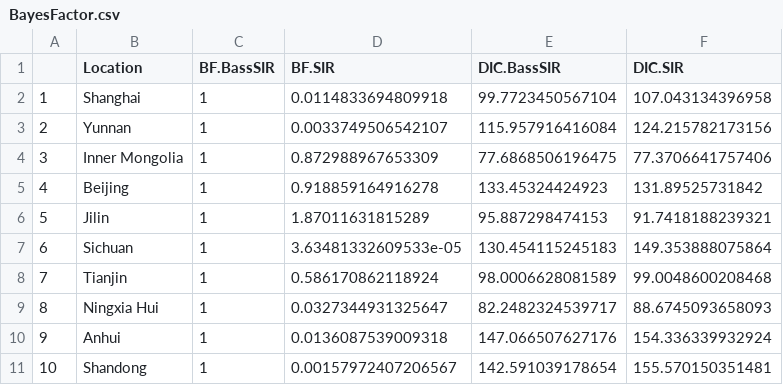
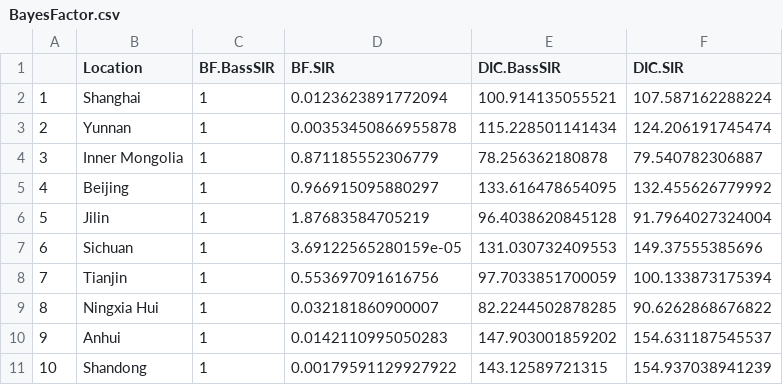
Before and after one commit to COVID-19-Modelling/Bass-COVID-19, a CSV file: Output/Table/BayesFactor.csv, drawn as a sheet; only a part is shown; the diff covers the shown part only.

```diff
--- a/Output/Table/BayesFactor.csv
+++ b/Output/Table/BayesFactor.csv
@@ -1,11 +1,11 @@
 "","Location","BF.BassSIR","BF.SIR","DIC.BassSIR","DIC.SIR"
-"1","Shanghai",1,0.0114833694809918,99.7723450567104,107.043134396958
-"2","Yunnan",1,0.0033749506542107,115.957916416084,124.215782173156
-"3","Inner Mongolia",1,0.872988967653309,77.6868506196475,77.3706641757406
-"4","Beijing",1,0.918859164916278,133.45324424923,131.89525731842
-"5","Jilin",1,1.87011631815289,95.887298474153,91.7418188239321
-"6","Sichuan",1,3.63481332609533e-05,130.454115245183,149.353888075864
-"7","Tianjin",1,0.586170862118924,98.0006628081589,99.0048600208468
-"8","Ningxia Hui",1,0.0327344931325647,82.2482324539717,88.6745093658093
-"9","Anhui",1,0.0136087539009318,147.066507627176,154.336339932924
-"10","Shandong",1,0.00157972407206567,142.591039178654,155.570150351481
+"1","Shanghai",1,0.0123623891772094,100.914135055521,107.587162288224
+"2","Yunnan",1,0.00353450866955878,115.228501141434,124.206191745474
+"3","Inner Mongolia",1,0.871185552306779,78.256362180878,79.540782306887
+"4","Beijing",1,0.966915095880297,133.616478654095,132.455626779992
+"5","Jilin",1,1.87683584705219,96.4038620845128,91.7964027324004
+"6","Sichuan",1,3.69122565280159e-05,131.030732409553,149.37555385696
+"7","Tianjin",1,0.553697091616756,97.7033851700059,100.133873175394
+"8","Ningxia Hui",1,0.032181860900007,82.2244502878285,90.6262868676822
+"9","Anhui",1,0.0142110995050283,147.903001859202,154.631187545537
+"10","Shandong",1,0.00179591129927922,143.12589721315,154.937038941239
```
Also changed, not shown: 60 edited cells elsewhere in this file, Output/Table/EstBassSIR.csv, Output/Table/EstSIR.csv, 9 other files.
